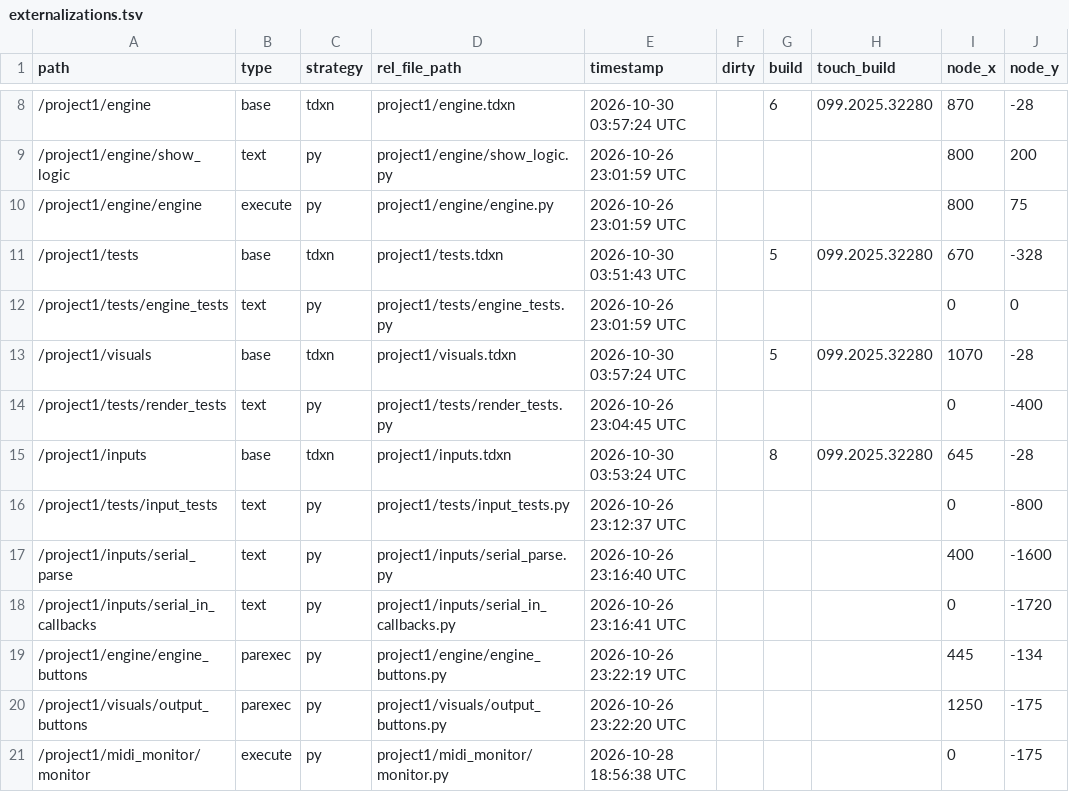
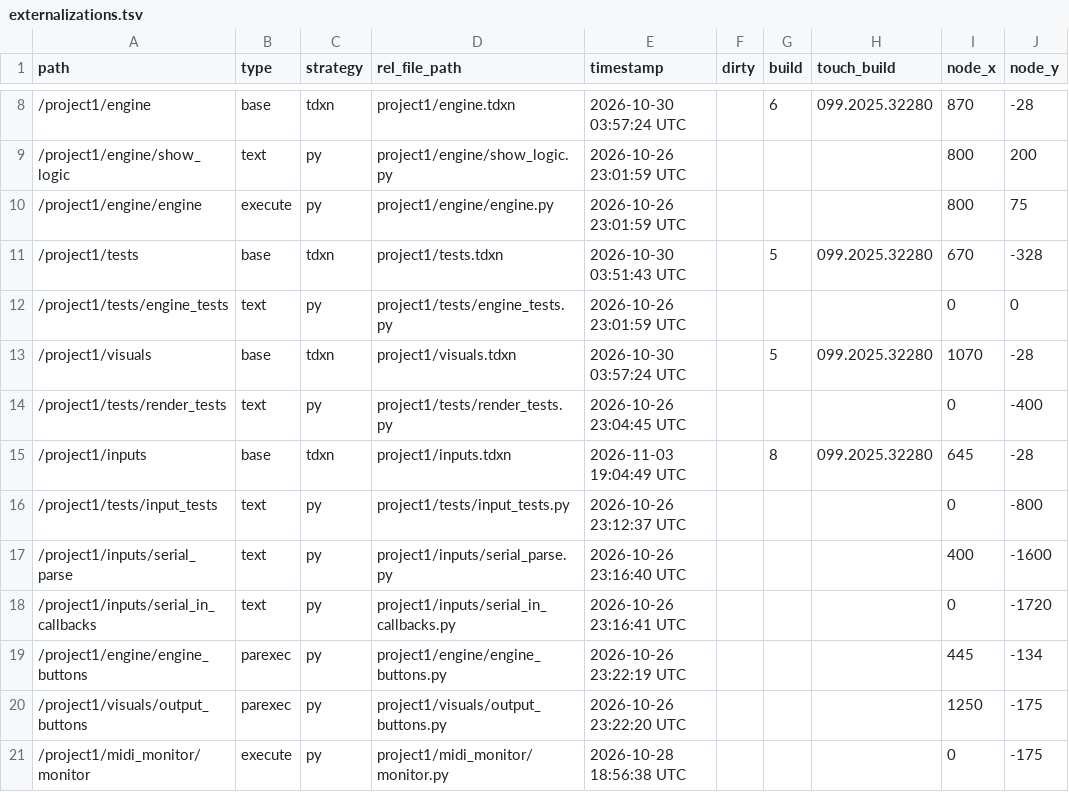
Before and after one commit to neon99999/Interactive-Dance, a TSV file: TouchDesigner/project1/externalizations.tsv, drawn as a sheet; only a part is shown, gaps mark what is left out; the diff names each change by its address in the sheet, - before the commit and + after, or states it on an @@ line.

```diff
--- a/TouchDesigner/project1/externalizations.tsv
+++ b/TouchDesigner/project1/externalizations.tsv
-E15 (timestamp): 2026-10-30 03:53:24 UTC
+E15 (timestamp): 2026-11-03 19:04:49 UTC
```
Also changed, not shown: 4 other files.
